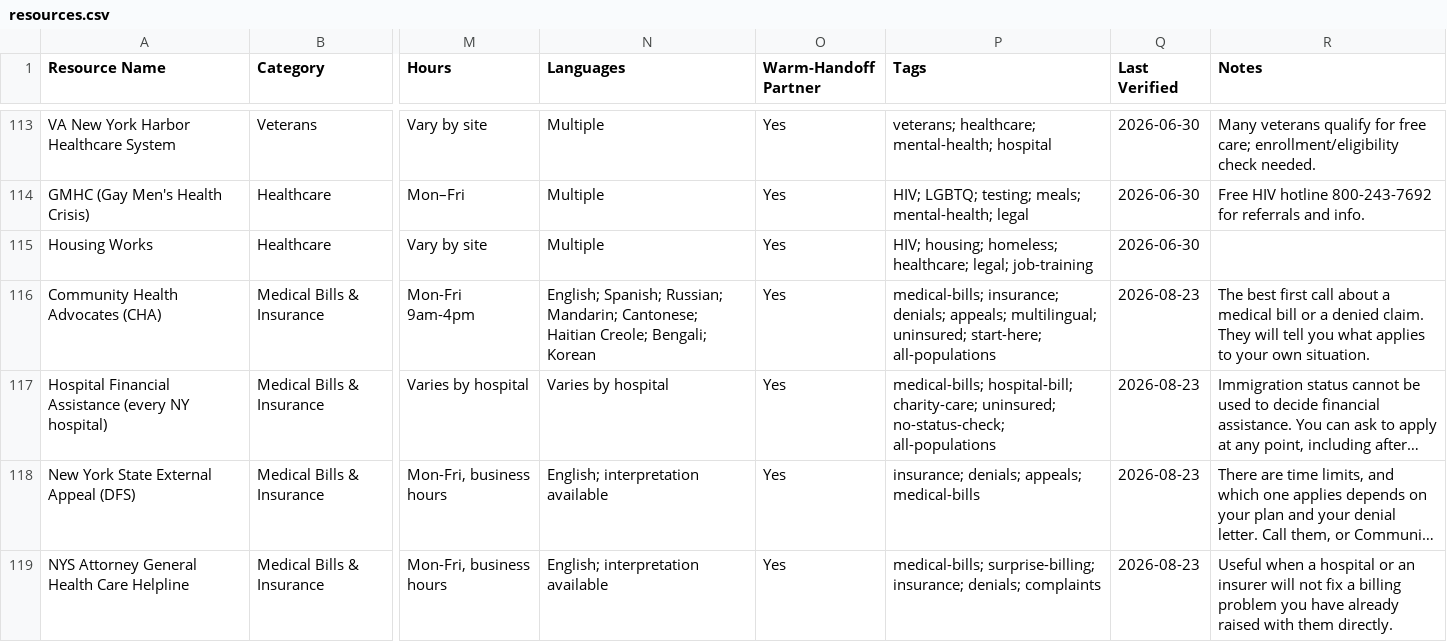
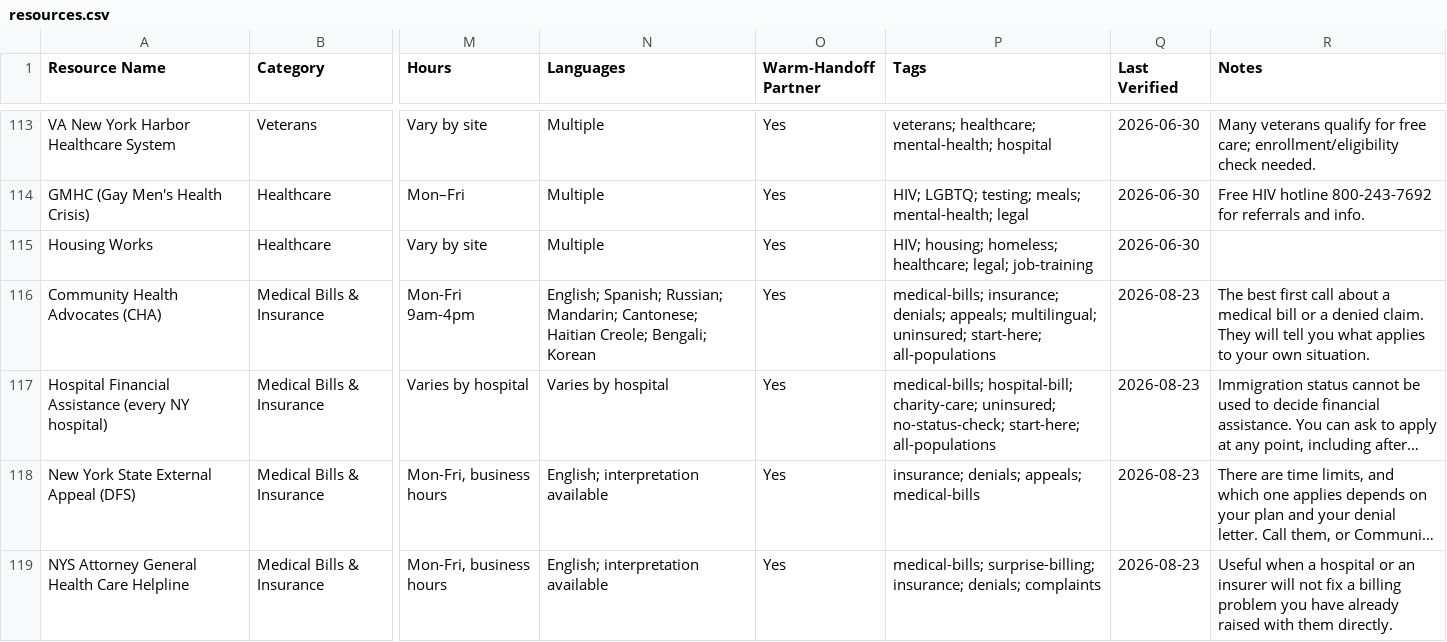
Before and after one commit to mpeng199/waypoint-site, a CSV file: data/resources.csv, drawn as a sheet; only a part is shown, gaps mark what is left out; long unchanged cells end in …; the diff names each change by its address in the sheet, - before the commit and + after, or states it on an @@ line.

```diff
--- a/data/resources.csv
+++ b/data/resources.csv
-P117 (Tags): …uninsured; no-status-check; all-populations
+P117 (Tags): …uninsured; no-status-check; start-here; all-populations
```
Also changed, not shown: 4 other files.
